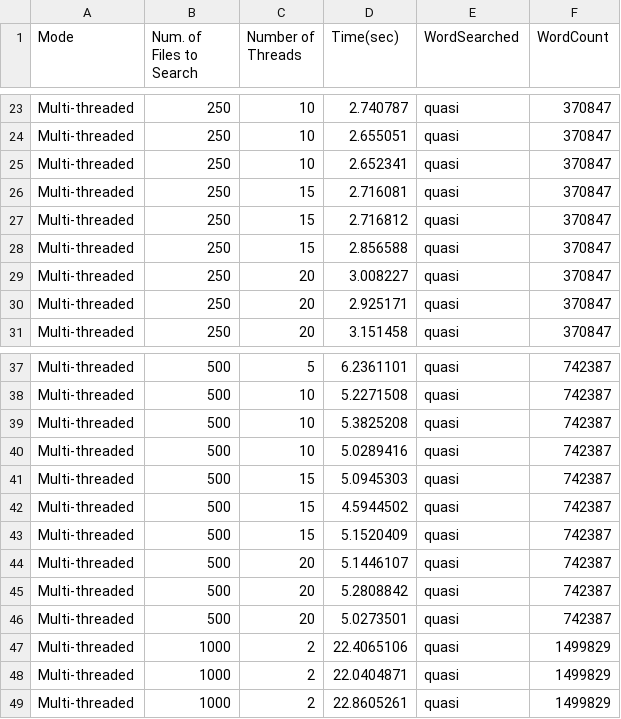
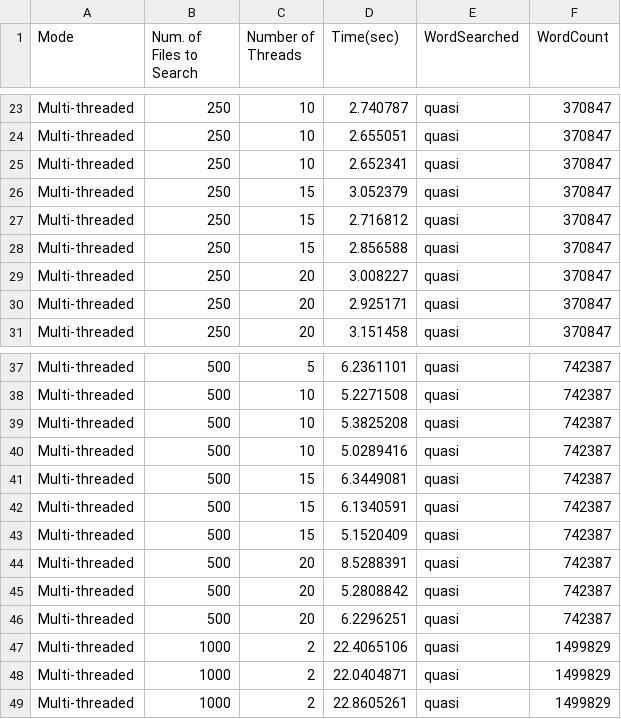
Before and after one commit to pjosifovic/CS360, a CSV file: result-mt.csv, drawn as a sheet; only a part is shown, gaps mark what is left out.

Commit message:
Add files via upload

```diff
--- a/result-mt.csv
+++ b/result-mt.csv
@@ -25,3 +25,3 @@ Multi-threaded,250,10,2.655051,quasi,370847
 Multi-threaded,250,10,2.652341,quasi,370847
-Multi-threaded,250,15,2.716081,quasi,370847
+Multi-threaded,250,15,3.052379,quasi,370847
 Multi-threaded,250,15,2.716812,quasi,370847
@@ -40,8 +40,8 @@ Multi-threaded,500,10,5.3825208,quasi,742387
 Multi-threaded,500,10,5.0289416,quasi,742387
-Multi-threaded,500,15,5.0945303,quasi,742387
-Multi-threaded,500,15,4.5944502,quasi,742387
+Multi-threaded,500,15,6.3449081,quasi,742387
+Multi-threaded,500,15,6.1340591,quasi,742387
 Multi-threaded,500,15,5.1520409,quasi,742387
-Multi-threaded,500,20,5.1446107,quasi,742387
+Multi-threaded,500,20,8.5288391,quasi,742387
 Multi-threaded,500,20,5.2808842,quasi,742387
-Multi-threaded,500,20,5.0273501,quasi,742387
+Multi-threaded,500,20,6.2296251,quasi,742387
 Multi-threaded,1000,2,22.4065106,quasi,1499829
```
